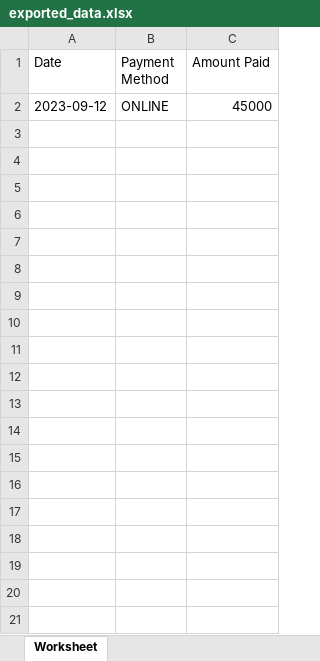
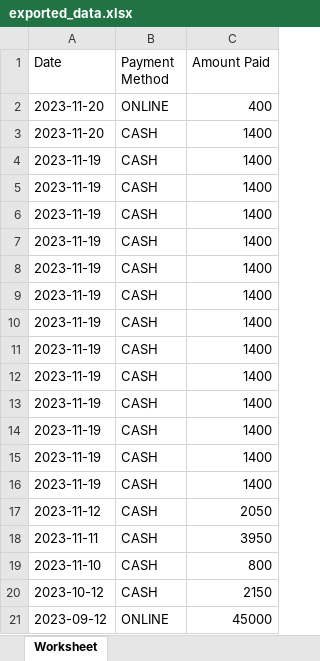
Before and after one commit to Migzly22/PROJECTC, an Excel workbook: Admins/Composer/exported_data.xlsx, sheet Worksheet, drawn as a sheet; values as stored, in another font and other column widths than the file's, no borders; the diff names each change by its address in the sheet, - before the commit and + after, or states it on an @@ line.

```diff
--- a/Admins/Composer/exported_data.xlsx (sheet Worksheet)
+++ b/Admins/Composer/exported_data.xlsx (sheet Worksheet)
+row 2: 2023-11-20 | ONLINE | 400
+row 3: 2023-11-20 | CASH | 1400
+row 4: 2023-11-19 | CASH | 1400
+row 5: 2023-11-19 | CASH | 1400
+row 6: 2023-11-19 | CASH | 1400
+row 7: 2023-11-19 | CASH | 1400
+row 8: 2023-11-19 | CASH | 1400
+row 9: 2023-11-19 | CASH | 1400
+row 10: 2023-11-19 | CASH | 1400
+row 11: 2023-11-19 | CASH | 1400
+row 12: 2023-11-19 | CASH | 1400
+row 13: 2023-11-19 | CASH | 1400
+row 14: 2023-11-19 | CASH | 1400
+row 15: 2023-11-19 | CASH | 1400
+row 16: 2023-11-19 | CASH | 1400
+row 17: 2023-11-12 | CASH | 2050
+row 18: 2023-11-11 | CASH | 3950
+row 19: 2023-11-10 | CASH | 800
+row 20: 2023-10-12 | CASH | 2150
```
Also changed, not shown: 7 other files.
